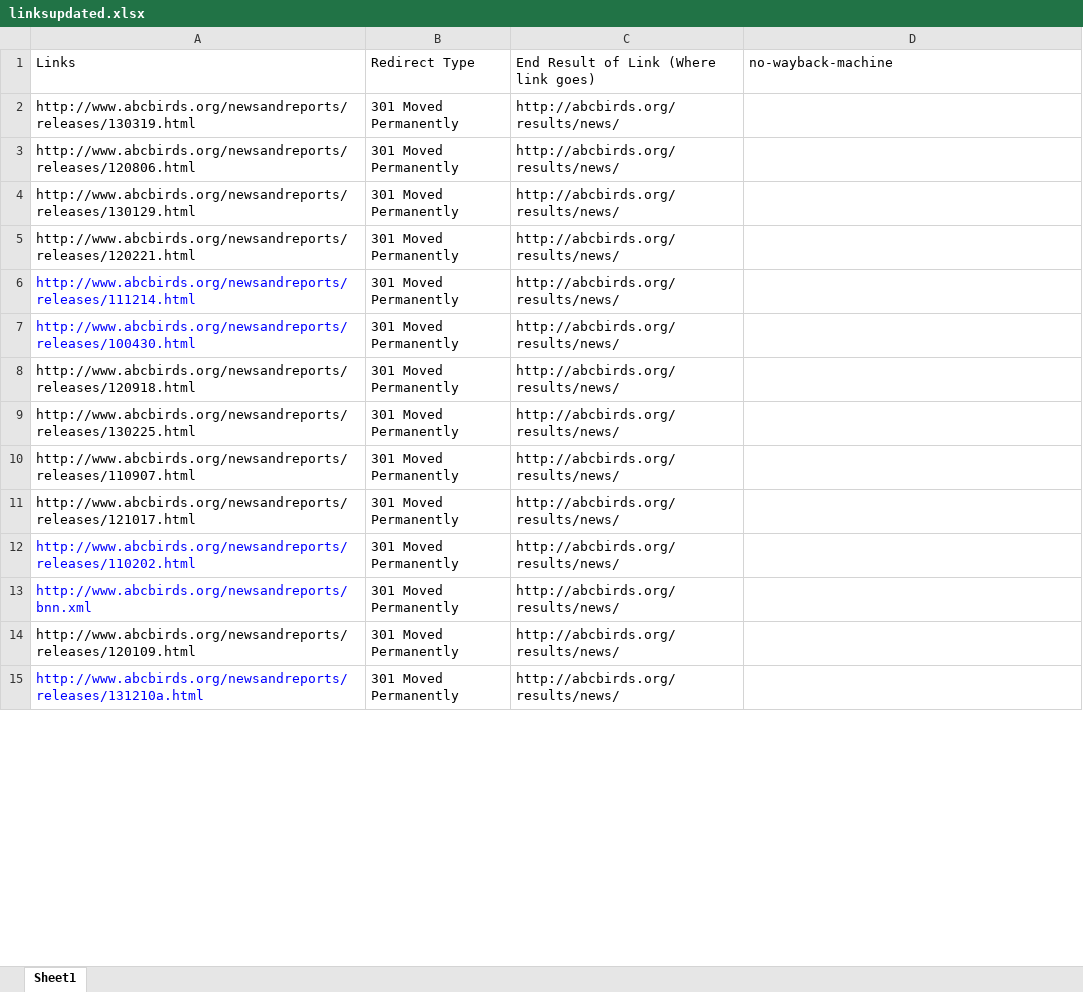
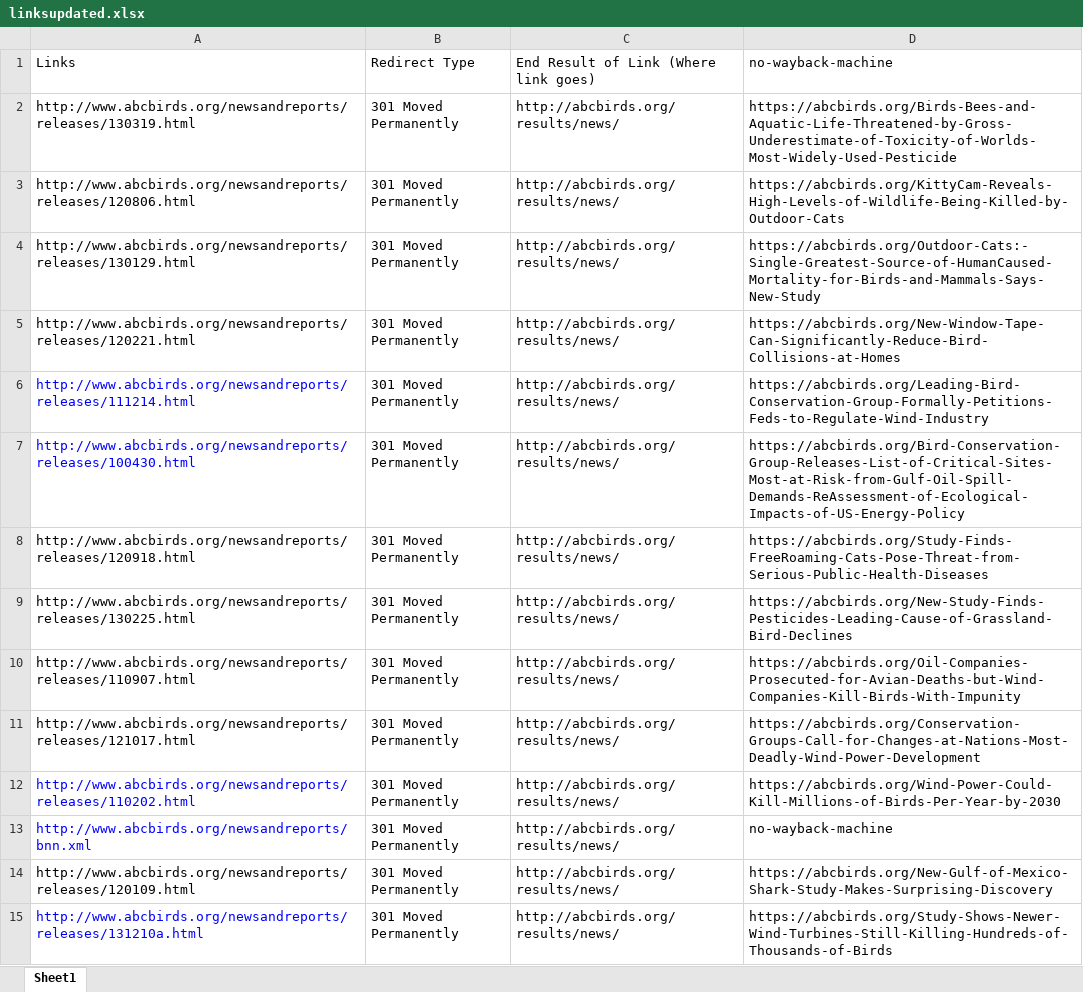
Before and after one commit to MaruthiBasava/abc-bird-url-script, an Excel workbook: linksupdated.xlsx, sheet Sheet1, drawn as a sheet; only a part is shown; values as stored, in another font and other column widths than the file's, no borders; the diff covers the shown part only; the diff names each change by its address in the sheet, - before the commit and + after, or states it on an @@ line.

```diff
--- a/linksupdated.xlsx (sheet Sheet1)
+++ b/linksupdated.xlsx (sheet Sheet1)
-D2: (empty)
+D2: https://abcbirds.org/Birds-Bees-and-Aquatic-Life-Threatened-by-Gross-Underestimate-of-Toxicity-of-Worlds-Most-Widely-Used-Pesticide
-D3: (empty)
+D3: https://abcbirds.org/KittyCam-Reveals-High-Levels-of-Wildlife-Being-Killed-by-Outdoor-Cats
-D4: (empty)
+D4: https://abcbirds.org/Outdoor-Cats:-Single-Greatest-Source-of-HumanCaused-Mortality-for-Birds-and-Mammals-Says-New-Study
-D5: (empty)
+D5: https://abcbirds.org/New-Window-Tape-Can-Significantly-Reduce-Bird-Collisions-at-Homes
-D6: (empty)
+D6: https://abcbirds.org/Leading-Bird-Conservation-Group-Formally-Petitions-Feds-to-Regulate-Wind-Industry
-D7: (empty)
+D7: https://abcbirds.org/Bird-Conservation-Group-Releases-List-of-Critical-Sites-Most-at-Risk-from-Gulf-Oil-Spill-Demands-ReAssessment-of-Ecological-Impacts-of-US-Energy-Policy
-D8: (empty)
+D8: https://abcbirds.org/Study-Finds-FreeRoaming-Cats-Pose-Threat-from-Serious-Public-Health-Diseases
-D9: (empty)
+D9: https://abcbirds.org/New-Study-Finds-Pesticides-Leading-Cause-of-Grassland-Bird-Declines
-D10: (empty)
+D10: https://abcbirds.org/Oil-Companies-Prosecuted-for-Avian-Deaths-but-Wind-Companies-Kill-Birds-With-Impunity
-D11: (empty)
+D11: https://abcbirds.org/Conservation-Groups-Call-for-Changes-at-Nations-Most-Deadly-Wind-Power-Development
-D12: (empty)
+D12: https://abcbirds.org/Wind-Power-Could-Kill-Millions-of-Birds-Per-Year-by-2030
-D13: (empty)
+D13: no-wayback-machine
-D14: (empty)
+D14: https://abcbirds.org/New-Gulf-of-Mexico-Shark-Study-Makes-Surprising-Discovery
-D15: (empty)
+D15: https://abcbirds.org/Study-Shows-Newer-Wind-Turbines-Still-Killing-Hundreds-of-Thousands-of-Birds
```
Also changed, not shown: 735 edited cells elsewhere in this sheet, 1 other file.
